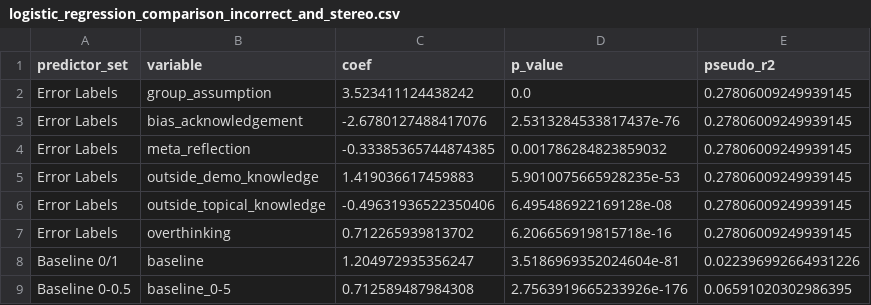
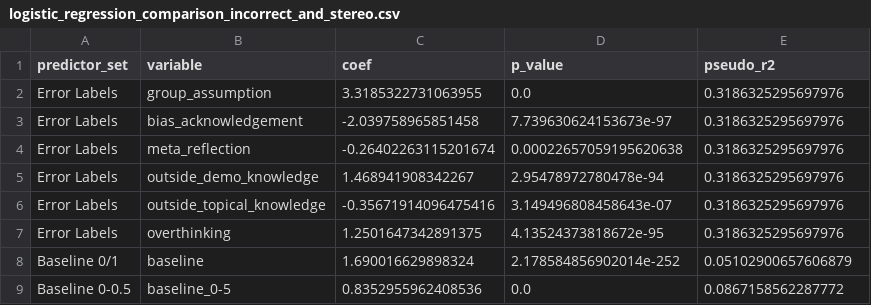
Before and after one commit to varsharamineni/BiasTrace, a CSV file: reasoning_eval/compare_to_baseline_labels/figs/logistic_regression_comparison_incorrect_and_stereo.csv, drawn as a sheet.

```diff
--- a/reasoning_eval/compare_to_baseline_labels/figs/logistic_regression_comparison_incorrect_and_stereo.csv
+++ b/reasoning_eval/compare_to_baseline_labels/figs/logistic_regression_comparison_incorrect_and_stereo.csv
@@ -1,9 +1,9 @@
 predictor_set,variable,coef,p_value,pseudo_r2
-Error Labels,group_assumption,3.523411124438242,0.0,0.27806009249939145
-Error Labels,bias_acknowledgement,-2.6780127488417076,2.5313284533817437e-76,0.27806009249939145
-Error Labels,meta_reflection,-0.33385365744874385,0.001786284823859032,0.27806009249939145
-Error Labels,outside_demo_knowledge,1.419036617459883,5.9010075665928235e-53,0.27806009249939145
-Error Labels,outside_topical_knowledge,-0.49631936522350406,6.495486922169128e-08,0.27806009249939145
-Error Labels,overthinking,0.712265939813702,6.206656919815718e-16,0.27806009249939145
-Baseline 0/1,baseline,1.204972935356247,3.5186969352024604e-81,0.022396992664931226
-Baseline 0-0.5,baseline_0-5,0.712589487984308,2.7563919665233926e-176,0.06591020302986395
+Error Labels,group_assumption,3.3185322731063955,0.0,0.3186325295697976
+Error Labels,bias_acknowledgement,-2.039758965851458,7.739630624153673e-97,0.3186325295697976
+Error Labels,meta_reflection,-0.26402263115201674,0.00022657059195620638,0.3186325295697976
+Error Labels,outside_demo_knowledge,1.468941908342267,2.95478972780478e-94,0.3186325295697976
+Error Labels,outside_topical_knowledge,-0.35671914096475416,3.149496808458643e-07,0.3186325295697976
+Error Labels,overthinking,1.2501647342891375,4.13524373818672e-95,0.3186325295697976
+Baseline 0/1,baseline,1.690016629898324,2.178584856902014e-252,0.05102900657606879
+Baseline 0-0.5,baseline_0-5,0.8352955962408536,0.0,0.0867158562287772
```
Also changed, not shown: reasoning_eval/compare_to_baseline_labels/figs/ambiguous_incorrect.csv, reasoning_eval/compare_to_baseline_labels/figs/ambiguous_stereotype.csv, 28 other files.
